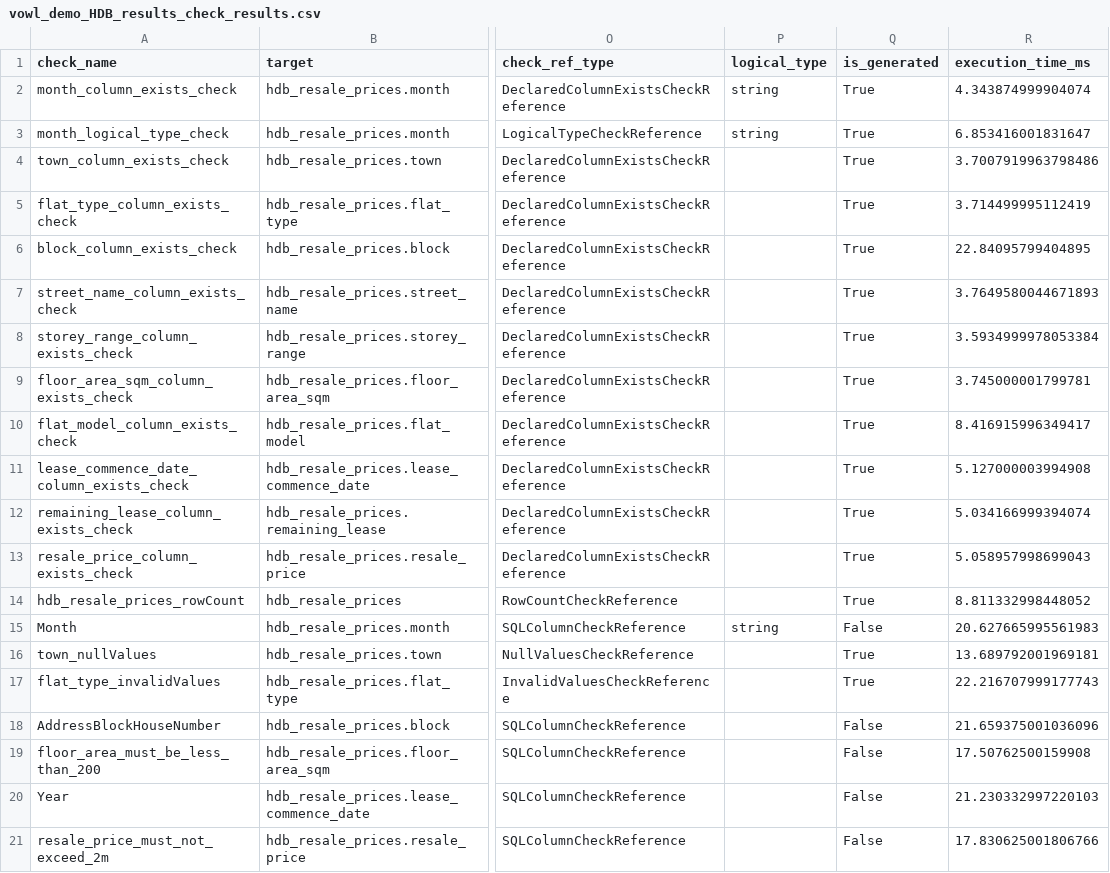
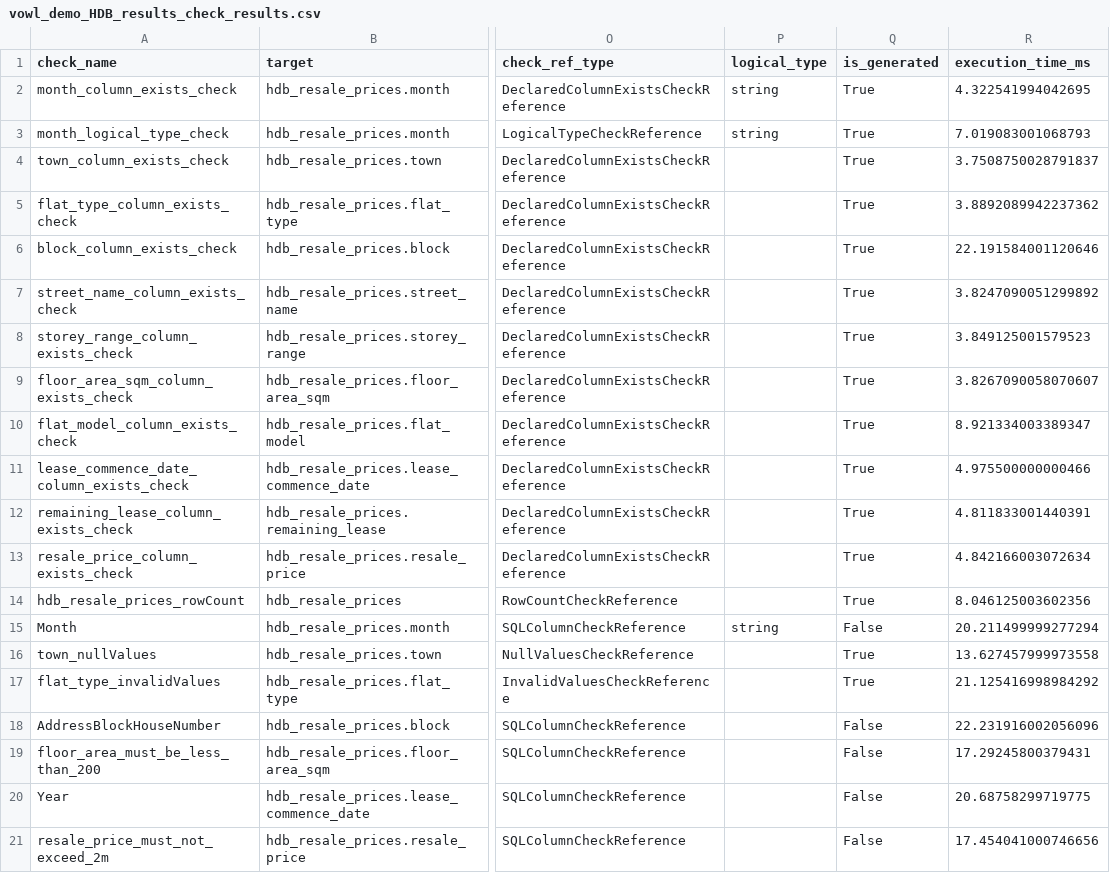
Before and after one commit to govtech-data-practice/vowl, a CSV file: examples/vowl_demo_HDB_results_check_results.csv, drawn as a sheet; only a part is shown, gaps mark what is left out; the diff names each change by its address in the sheet, - before the commit and + after, or states it on an @@ line.

```diff
--- a/examples/vowl_demo_HDB_results_check_results.csv
+++ b/examples/vowl_demo_HDB_results_check_results.csv
-R2 (execution_time_ms): 4.343874999904074
+R2 (execution_time_ms): 4.322541994042695
-R3 (execution_time_ms): 6.853416001831647
+R3 (execution_time_ms): 7.019083001068793
-R4 (execution_time_ms): 3.7007919963798486
+R4 (execution_time_ms): 3.7508750028791837
-R5 (execution_time_ms): 3.714499995112419
+R5 (execution_time_ms): 3.8892089942237362
-R6 (execution_time_ms): 22.84095799404895
+R6 (execution_time_ms): 22.191584001120646
-R7 (execution_time_ms): 3.7649580044671893
+R7 (execution_time_ms): 3.8247090051299892
-R8 (execution_time_ms): 3.5934999978053384
+R8 (execution_time_ms): 3.849125001579523
-R9 (execution_time_ms): 3.745000001799781
+R9 (execution_time_ms): 3.8267090058070607
-R10 (execution_time_ms): 8.416915996349417
+R10 (execution_time_ms): 8.921334003389347
-R11 (execution_time_ms): 5.127000003994908
+R11 (execution_time_ms): 4.975500000000466
-R12 (execution_time_ms): 5.034166999394074
+R12 (execution_time_ms): 4.811833001440391
-R13 (execution_time_ms): 5.058957998699043
+R13 (execution_time_ms): 4.842166003072634
-R14 (execution_time_ms): 8.811332998448052
+R14 (execution_time_ms): 8.046125003602356
-R15 (execution_time_ms): 20.627665995561983
+R15 (execution_time_ms): 20.211499999277294
-R16 (execution_time_ms): 13.689792001969181
+R16 (execution_time_ms): 13.627457999973558
-R17 (execution_time_ms): 22.216707999177743
+R17 (execution_time_ms): 21.125416998984292
-R18 (execution_time_ms): 21.659375001036096
+R18 (execution_time_ms): 22.231916002056096
-R19 (execution_time_ms): 17.50762500159908
+R19 (execution_time_ms): 17.29245800379431
-R20 (execution_time_ms): 21.230332997220103
+R20 (execution_time_ms): 20.68758299719775
-R21 (execution_time_ms): 17.830625001806766
+R21 (execution_time_ms): 17.454041000746656
```
Also changed, not shown: examples/vowl_demo_multi_table_results_check_results.csv, 8 other files.
